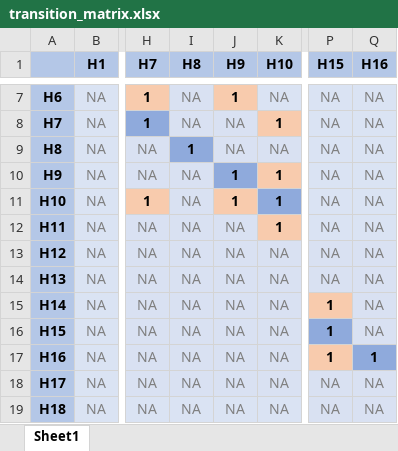
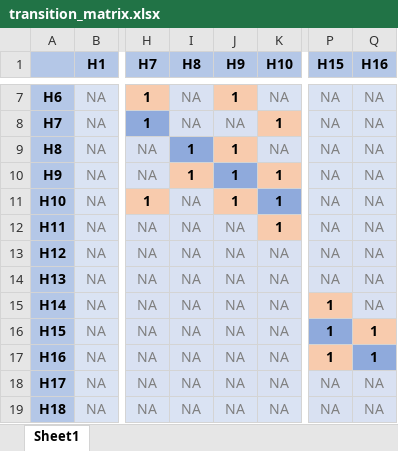
Before and after one commit to wmotte/microsimulation_text_embedding, an Excel workbook: doc/transition_matrix.xlsx, sheet Sheet1, drawn as a sheet; only a part is shown, gaps mark what is left out; values as stored, in another font and other column widths than the file's, no borders; the diff names each change by its address in the sheet, - before the commit and + after, or states it on an @@ line.

```diff
--- a/doc/transition_matrix.xlsx (sheet Sheet1)
+++ b/doc/transition_matrix.xlsx (sheet Sheet1)
-J9 (H9): NA
+J9 (H9): 1
@@ J9 fill: #D9E1F2 → #F8CBAD, bold: off → on, text colour: #808080 → black @@
-I10 (H8): NA
+I10 (H8): 1
@@ I10 fill: #D9E1F2 → #F8CBAD, bold: off → on, text colour: #808080 → black @@
-Q16 (H16): NA
+Q16 (H16): 1
@@ Q16 fill: #D9E1F2 → #F8CBAD, bold: off → on, text colour: #808080 → black @@
```
Also changed, not shown: 2 other files.
